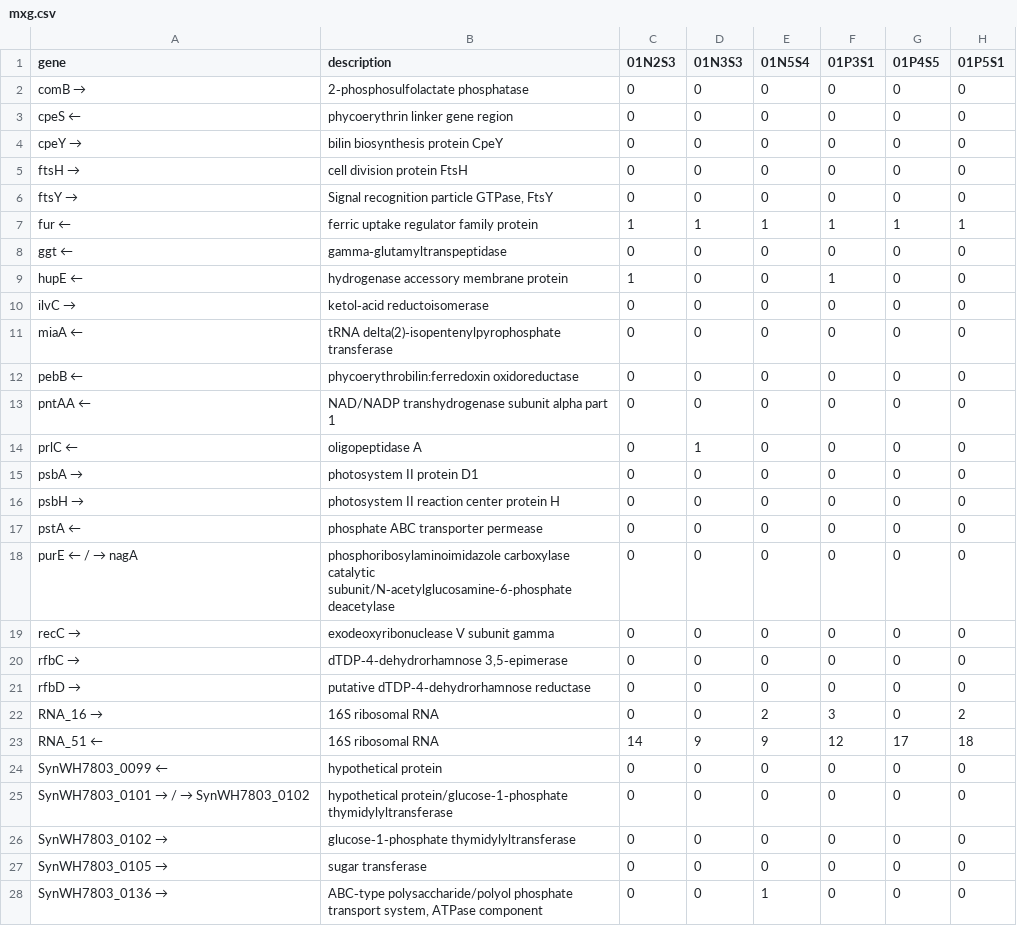
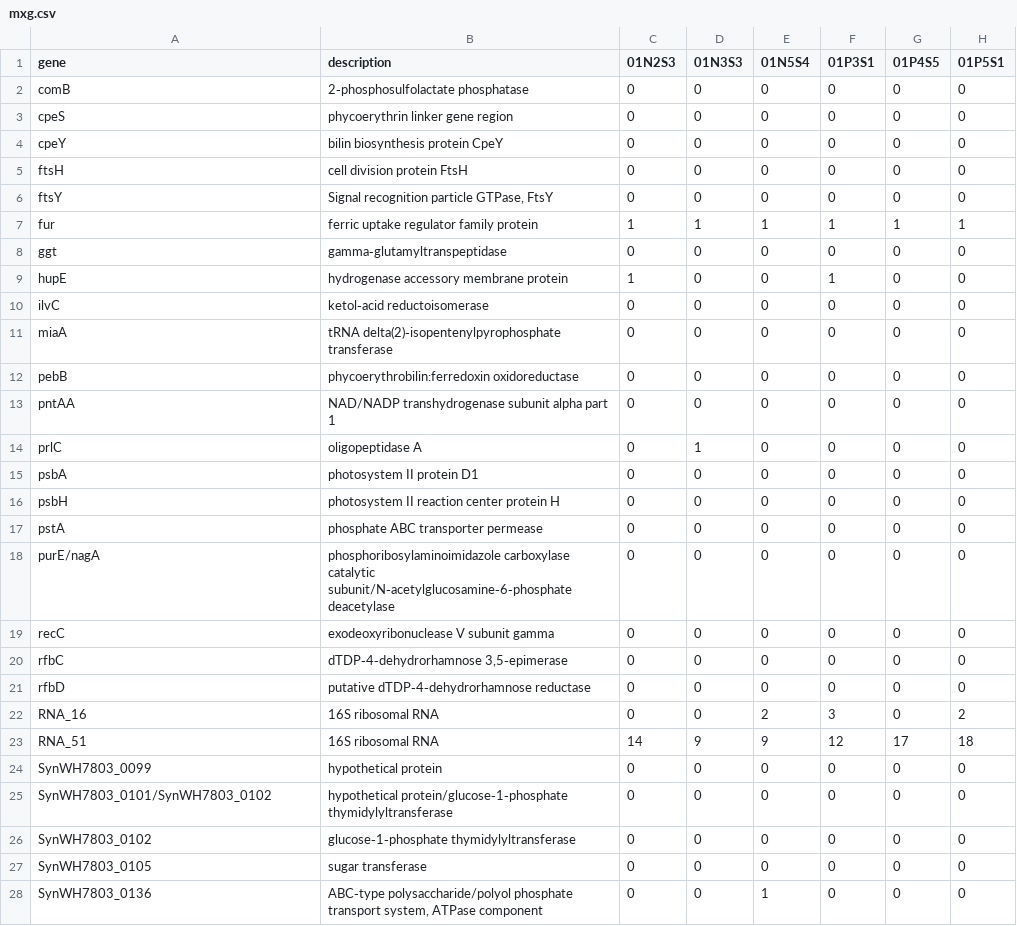
Before and after one commit to LennonLab/genetic-dets, a CSV file: DS/mxg.csv, drawn as a sheet; only a part is shown; the diff covers the shown part only; the diff names each change by its address in the sheet, - before the commit and + after, or states it on an @@ line.

```diff
--- a/DS/mxg.csv
+++ b/DS/mxg.csv
-A2 (gene): comB
+A2 (gene): → comB
-A3 (gene): cpeS ←
+A3 (gene): cpeS
-A4 (gene): cpeY
+A4 (gene): → cpeY
-A5 (gene): ftsH
+A5 (gene): → ftsH
-A6 (gene): ftsY
+A6 (gene): → ftsY
-A7 (gene): fur ←
+A7 (gene): fur
-A8 (gene): ggt ←
+A8 (gene): ggt
-A9 (gene): hupE ←
+A9 (gene): hupE
-A10 (gene): ilvC
+A10 (gene): → ilvC
-A11 (gene): miaA ←
+A11 (gene): miaA
-A12 (gene): pebB ←
+A12 (gene): pebB
-A13 (gene): pntAA ←
+A13 (gene): pntAA
-A14 (gene): prlC ←
+A14 (gene): prlC
-A15 (gene): psbA
+A15 (gene): → psbA
-A16 (gene): psbH
+A16 (gene): → psbH
-A17 (gene): pstA ←
+A17 (gene): pstA
@@ A18 (gene): purE ← / → nagA → purE/nagA @@
-A19 (gene): recC
+A19 (gene): → recC
-A20 (gene): rfbC
+A20 (gene): → rfbC
-A21 (gene): rfbD
+A21 (gene): → rfbD
-A22 (gene): RNA_16
+A22 (gene): → RNA_16
-A23 (gene): RNA_51 ←
+A23 (gene): RNA_51
-A24 (gene): SynWH7803_0099 ←
+A24 (gene): SynWH7803_0099
@@ A25 (gene): SynWH7803_0101 → / → SynWH7803_0102 → SynWH7803_0101/SynWH7803_0102 @@
-A26 (gene): SynWH7803_0102
+A26 (gene): → SynWH7803_0102
-A27 (gene): SynWH7803_0105
+A27 (gene): → SynWH7803_0105
-A28 (gene): SynWH7803_0136
+A28 (gene): → SynWH7803_0136
```
Also changed, not shown: 42 edited cells elsewhere in this file, 4 other files.
